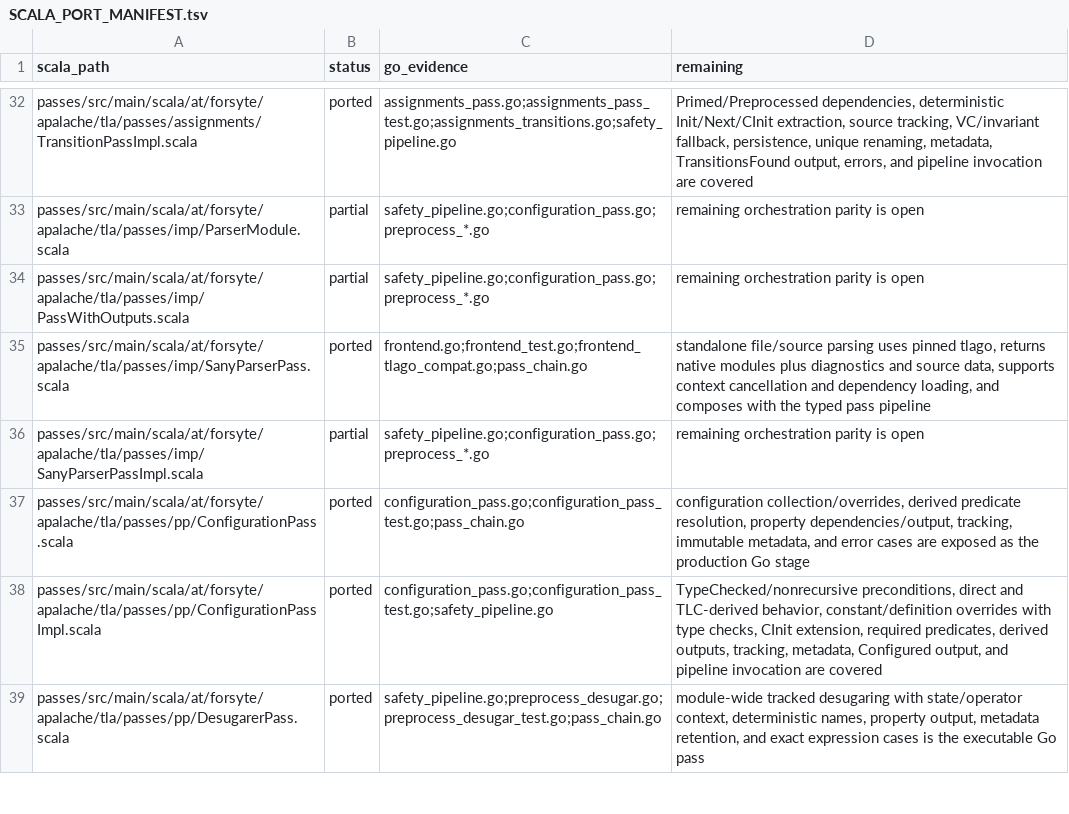
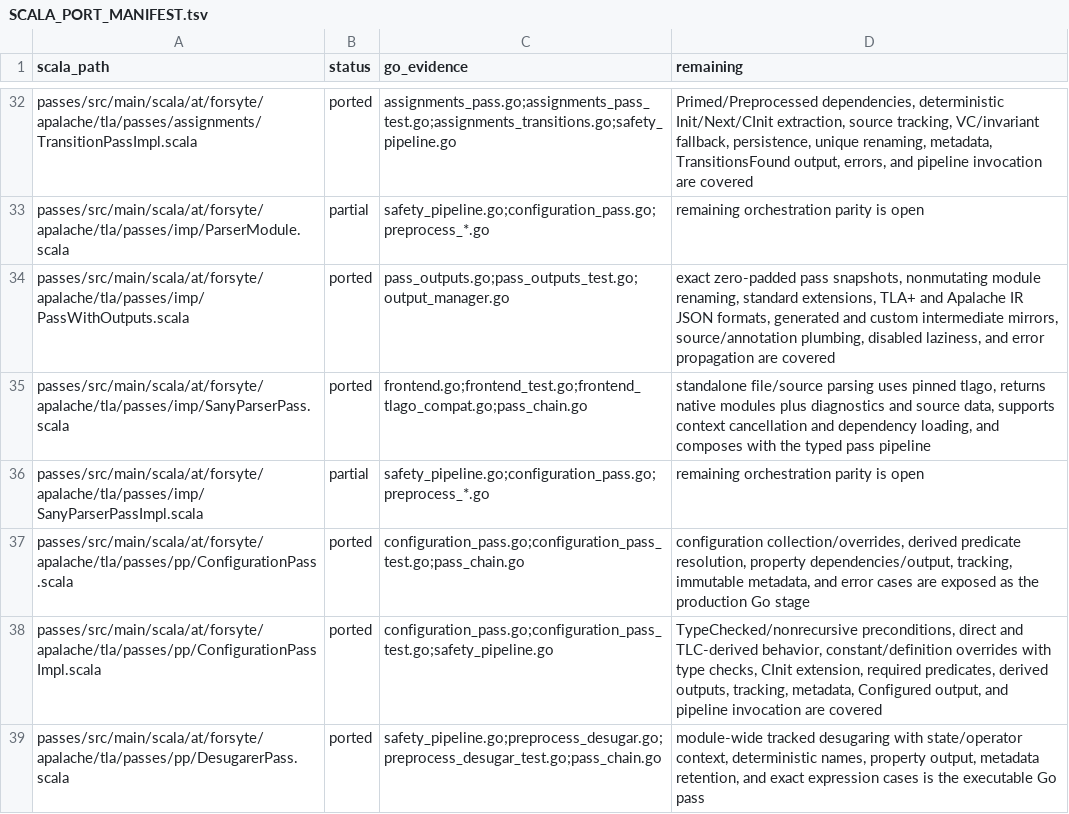
Before and after one commit to glycerine/apalache-go, a TSV file: pkg/SCALA_PORT_MANIFEST.tsv, drawn as a sheet; only a part is shown, gaps mark what is left out.

Commit message:
port intermediate pass outputs

```diff
--- a/pkg/SCALA_PORT_MANIFEST.tsv
+++ b/pkg/SCALA_PORT_MANIFEST.tsv
@@ -33,3 +33,3 @@ passes/src/main/scala/at/forsyte/apalache/tla/passes/assignments/TransitionPassI
 passes/src/main/scala/at/forsyte/apalache/tla/passes/imp/ParserModule.scala	partial	safety_pipeline.go;configuration_pass.go;preprocess_*.go	remaining orchestration parity is open
-passes/src/main/scala/at/forsyte/apalache/tla/passes/imp/PassWithOutputs.scala	partial	safety_pipeline.go;configuration_pass.go;preprocess_*.go	remaining orchestration parity is open
+passes/src/main/scala/at/forsyte/apalache/tla/passes/imp/PassWithOutputs.scala	ported	pass_outputs.go;pass_outputs_test.go;output_manager.go	exact zero-padded pass snapshots, nonmutating module renaming, standard extensions, TLA+ and Apalache IR JSON formats, generated and custom intermediate mirrors, source/annotation plumbing, disabled laziness, and error propagation are covered
 passes/src/main/scala/at/forsyte/apalache/tla/passes/imp/SanyParserPass.scala	ported	frontend.go;frontend_test.go;frontend_tlago_compat.go;pass_chain.go	standalone file/source parsing uses pinned tlago, returns native modules plus diagnostics and source data, supports context cancellation and dependency loading, and composes with the typed pass pipeline
```
Also changed, not shown: 2 other files.
